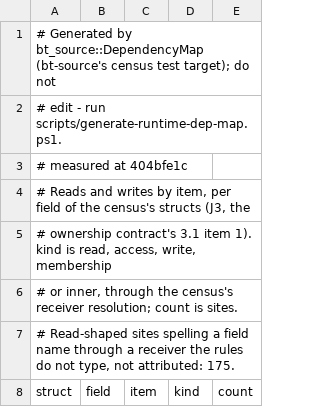
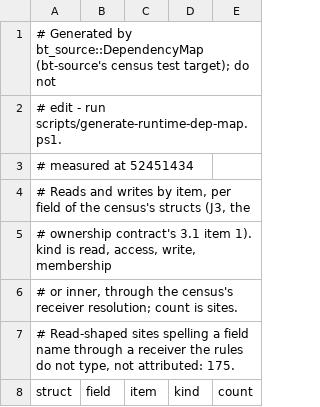
Before and after one commit to lulu-loopp/folio-terminal, a TSV file: docs/plans/design/runtime-dep-map/fields.tsv, drawn as a sheet; only a part is shown.

```diff
--- a/docs/plans/design/runtime-dep-map/fields.tsv
+++ b/docs/plans/design/runtime-dep-map/fields.tsv
@@ -2,3 +2,3 @@
 # edit - run scripts/generate-runtime-dep-map.ps1.
-# measured at 404bfe1c
+# measured at 52451434
 # Reads and writes by item, per field of the census's structs (J3, the
```
Also changed, not shown: docs/plans/design/runtime-dep-map/doors.tsv, docs/plans/design/runtime-dep-map/topics.tsv, 1 other file.
